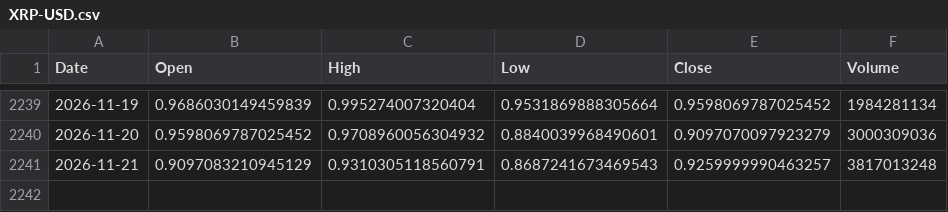
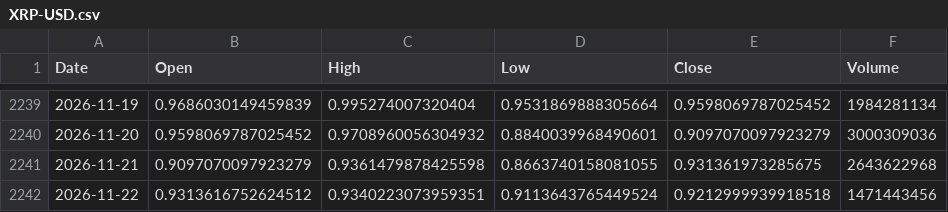
Before and after one commit to sergioeternod/miwebsite, a CSV file: data/price_vintage/XRP-USD.csv, drawn as a sheet; only a part is shown, gaps mark what is left out.

```diff
--- a/data/price_vintage/XRP-USD.csv
+++ b/data/price_vintage/XRP-USD.csv
@@ -2240,2 +2240,3 @@ Date,Open,High,Low,Close,Volume
 2026-11-20,0.9598069787025452,0.9708960056304932,0.8840039968490601,0.9097070097923279,3000309036
-2026-11-21,0.9097083210945129,0.9310305118560791,0.8687241673469543,0.9259999990463257,3817013248
+2026-11-21,0.9097070097923279,0.9361479878425598,0.8663740158081055,0.931361973285675,2643622968
+2026-11-22,0.9313616752624512,0.9340223073959351,0.9113643765449524,0.9212999939918518,1471443456
```
Also changed, not shown: data/price_vintage/BTC-USD.csv, data/price_vintage/CL_F.csv, 5 other files.
